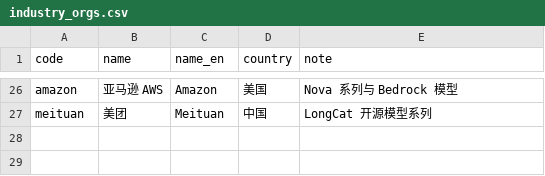
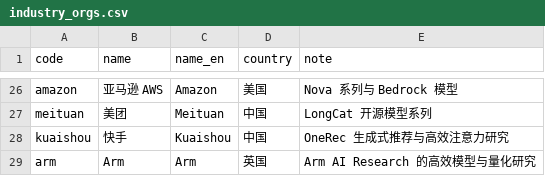
Before and after one commit to scyolo/LitHub-Pavilion, a CSV file: seeds/industry_orgs.csv, drawn as a sheet; only a part is shown, gaps mark what is left out; the diff names each change by its address in the sheet, - before the commit and + after, or states it on an @@ line.

```diff
--- a/seeds/industry_orgs.csv
+++ b/seeds/industry_orgs.csv
+row 28: kuaishou | 快手 | Kuaishou | 中国 | OneRec 生成式推荐与高效注意力研究
+row 29: arm | Arm | Arm | 英国 | Arm AI Research 的高效模型与量化研究
```
Also changed, not shown: seeds/direction_rules.csv, 15 other files.
